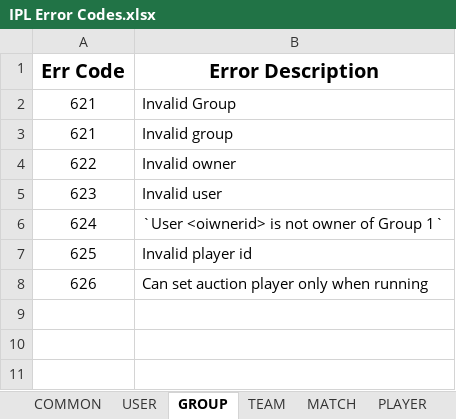
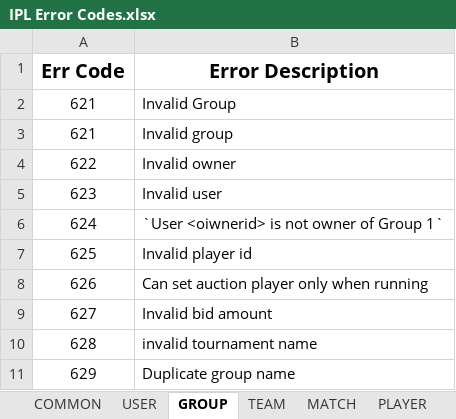
Before and after one commit to auctionpremierleague/APL-frontend, an Excel workbook: IPL Error Codes.xlsx, sheet GROUP, drawn as a sheet; values as stored, in another font and other column widths than the file's, no borders; the diff names each change by its address in the sheet, - before the commit and + after, or states it on an @@ line.

Commit message:
create group added

```diff
--- a/IPL Error Codes.xlsx (sheet GROUP)
+++ b/IPL Error Codes.xlsx (sheet GROUP)
+row 9: 627 | Invalid bid amount
+row 10: 628 | invalid tournament name
+row 11: 629 | Duplicate group name
```
Also changed, not shown: 1 other file.
